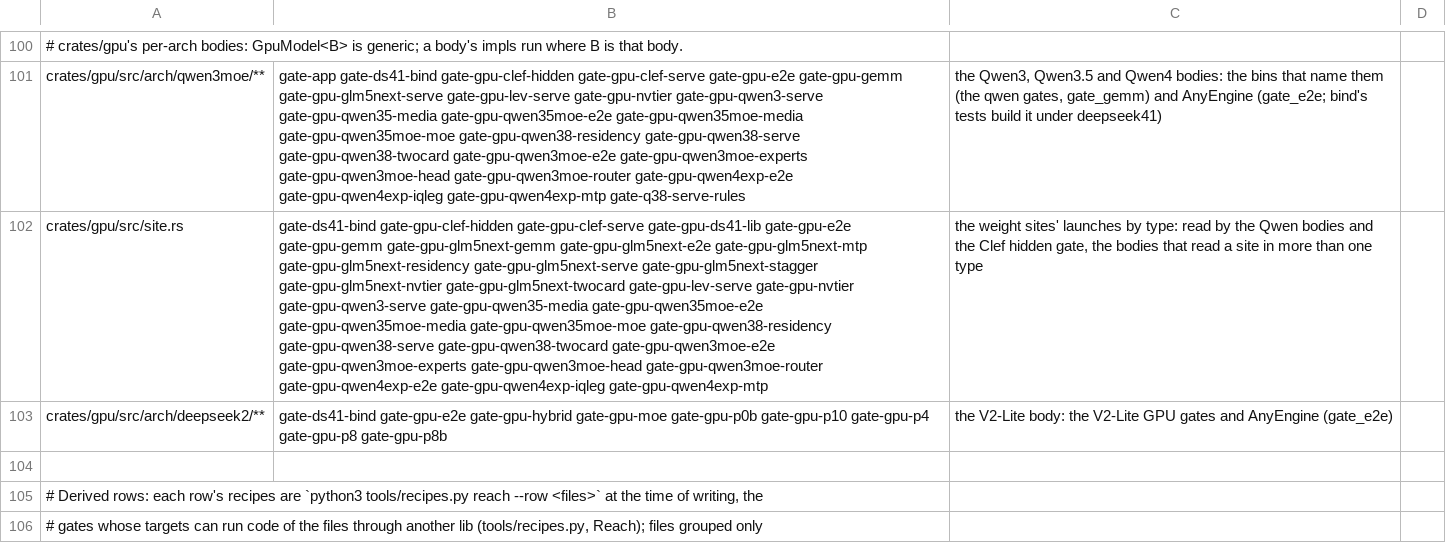
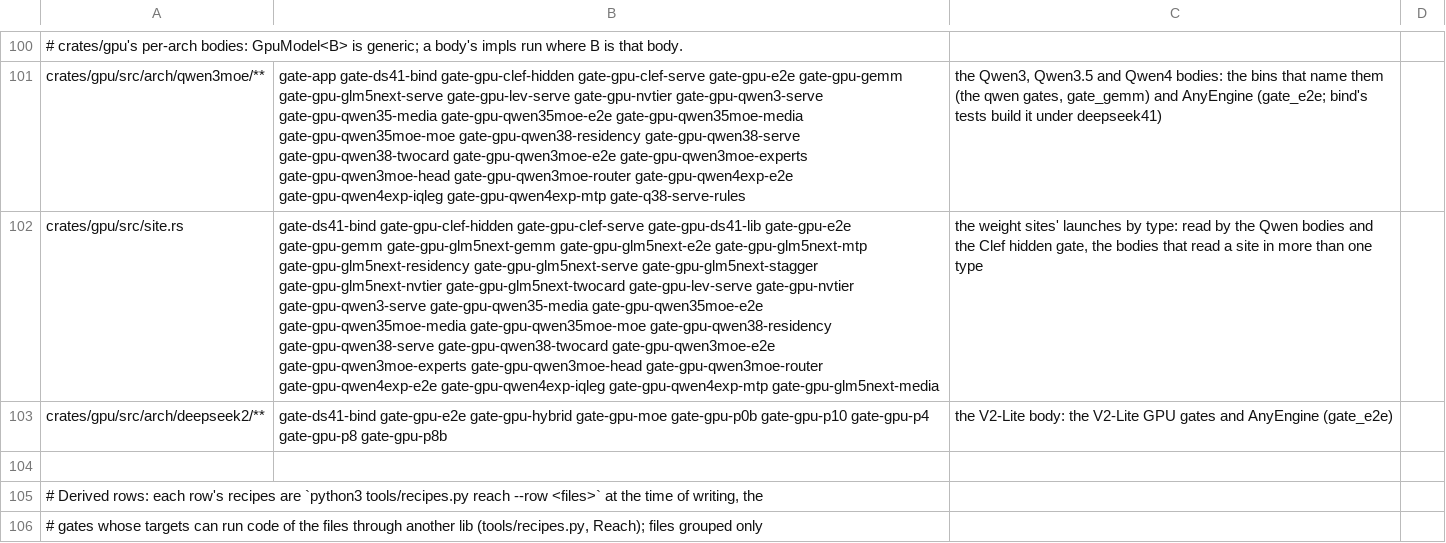
Before and after one commit to Burntgogi/bloomery, a TSV file: tools/gate-paths.tsv, drawn as a sheet; only a part is shown, gaps mark what is left out; the diff names each change by its address in the sheet, - before the commit and + after, or states it on an @@ line.

```diff
--- a/tools/gate-paths.tsv
+++ b/tools/gate-paths.tsv
-B102: …gate-gpu-qwen4exp-iqleg gate-gpu-qwen4exp-mtp
+B102: …gate-gpu-qwen4exp-iqleg gate-gpu-qwen4exp-mtp gate-gpu-glm5next-media
```
